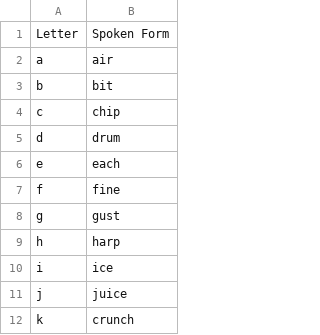
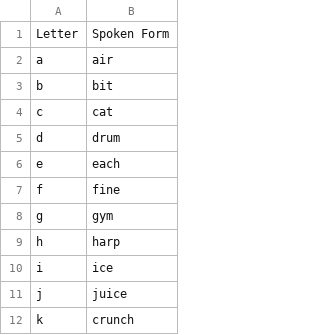
Before and after one commit to omersideman/omer-talon, a CSV file: settings/alphabet.csv, drawn as a sheet; only a part is shown.

```diff
--- a/settings/alphabet.csv
+++ b/settings/alphabet.csv
@@ -3,3 +3,3 @@ a,air
 b,bit
-c,chip
+c,cat
 d,drum
@@ -7,3 +7,3 @@ e,each
 f,fine
-g,gust
+g,gym
 h,harp
```
Also changed, not shown: 14 other files.
